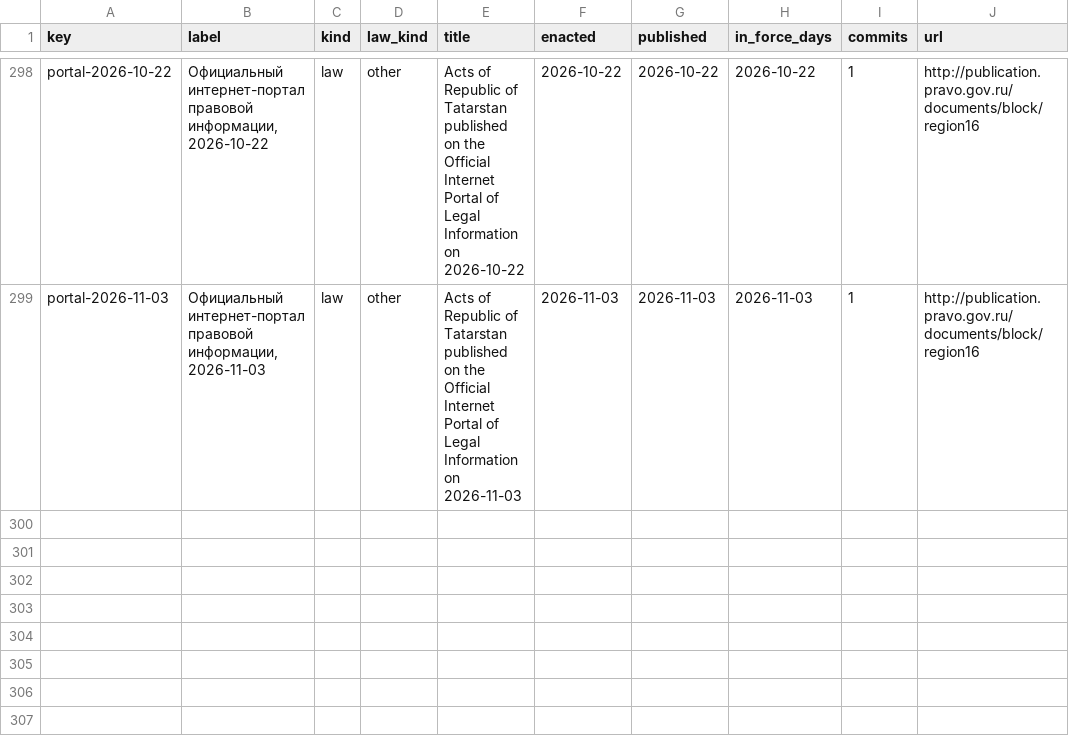
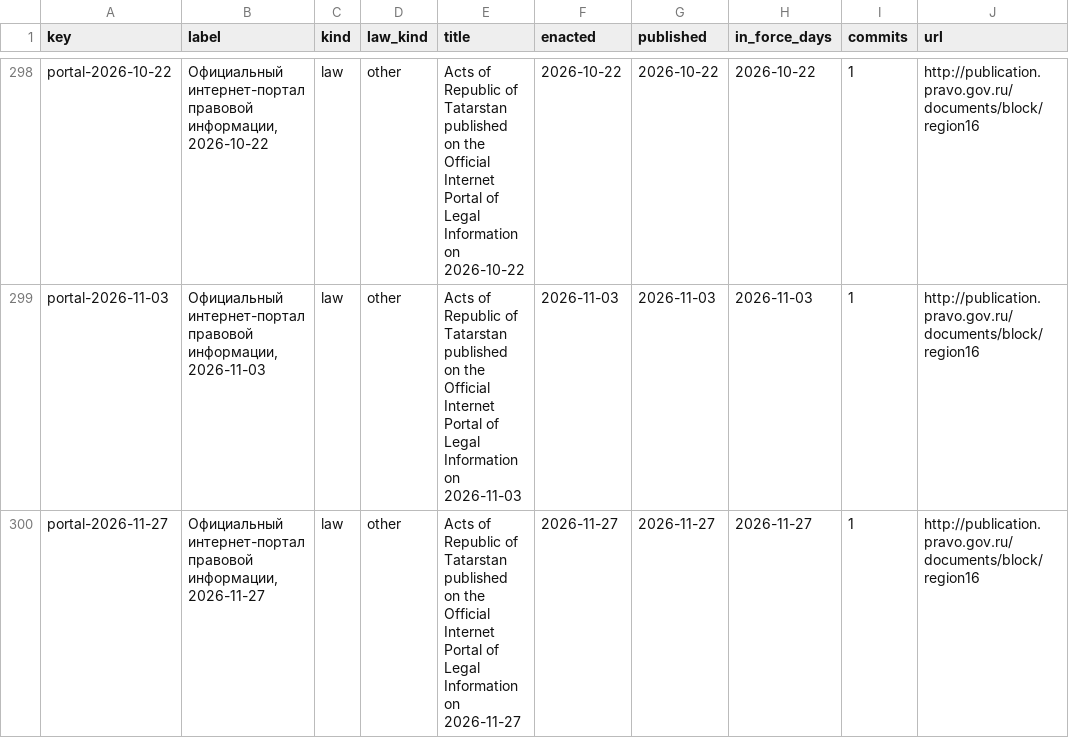
Before and after one commit to lexifina/russia-tatarstan-law, a CSV file: data/laws.csv, drawn as a sheet; only a part is shown, gaps mark what is left out; the diff names each change by its address in the sheet, - before the commit and + after, or states it on an @@ line.

Commit message:
Documentation, tables, tools and REPRODUCE.md
Appended 1 commits to da0639371e1d; corpus sha256 da7f3edd9aee74bb132a1cf498b35775c273d656ae02afe10e0d6cf675bcdcba, data retrieved 2026-11-28.

Kind: documentation
Check: ru-pravo-tatarstan-20261128T060740Z

```diff
--- a/data/laws.csv
+++ b/data/laws.csv
+row 300: portal-2026-11-27 | Официальный интернет-портал правовой информации, 2026-11-27 | law | other | Acts of Republic of Tatarstan published on the Official Internet Portal of Legal Information on 2026-11-27 | 2026-11-27 | 2026-11-27 | 2026-11-27 | 1 | http://publication.pravo.gov.ru/documents/block/region16
```
Also changed, not shown: data/commits.csv, data/provisions.tsv, 6 other files.
